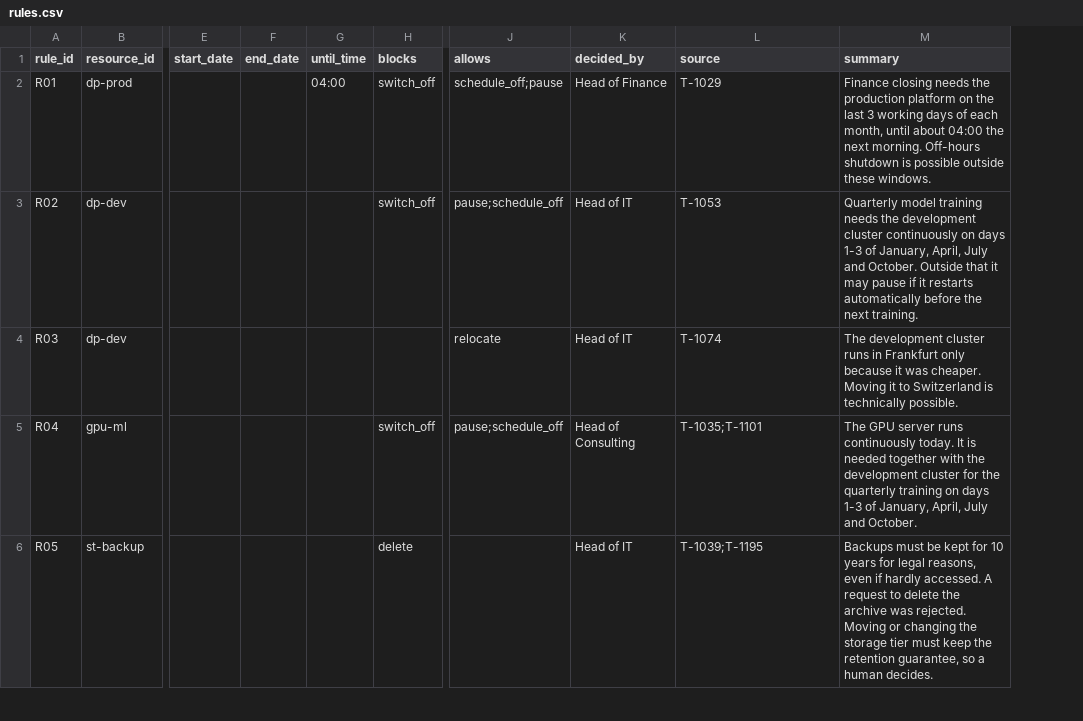
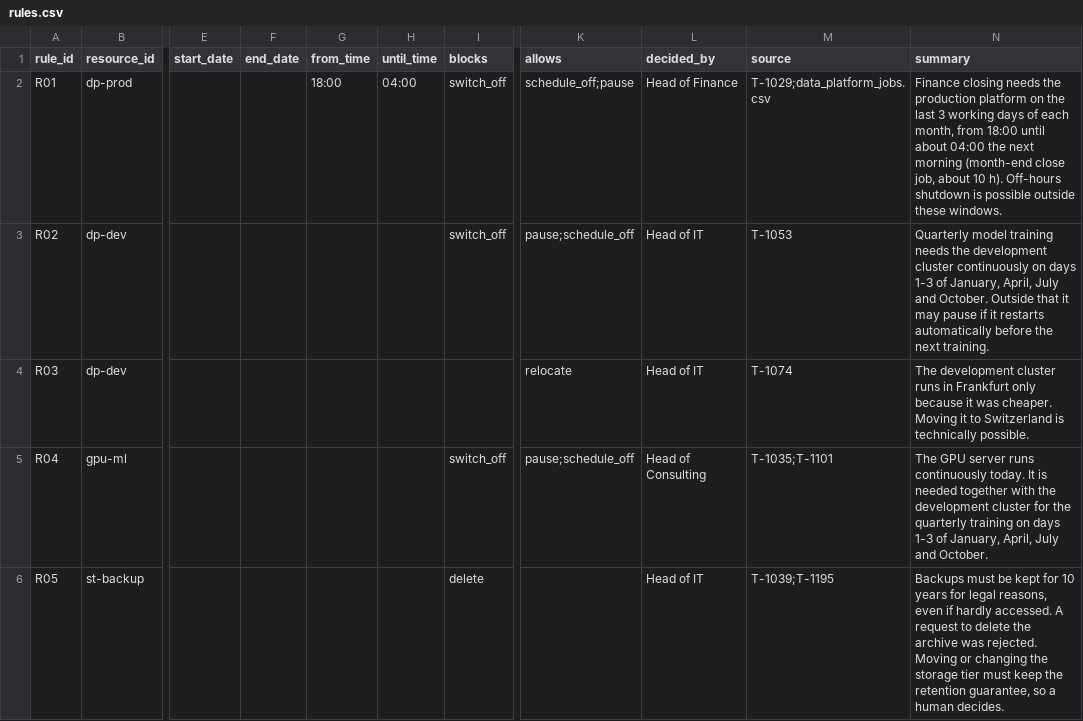
Before and after one commit to noahvogt/h4ckerss, a CSV file: data/curated/rules.csv, drawn as a sheet; only a part is shown, gaps mark what is left out; addresses are those after the commit; the diff covers the shown part only; the diff names each change by its address in the sheet, - before the commit and + after, or states it on an @@ line.

```diff
--- a/data/curated/rules.csv
+++ b/data/curated/rules.csv
+column G (from_time), row 2: 18:00
-M2 (source): T-1029
+M2 (source): T-1029;data_platform_jobs.csv
-N2 (summary): …each month, until about 04:00 the next morning. Off-hours shutdown…
+N2 (summary): …each month, from 18:00 until about 04:00 the next morning (month-end close job, about 10 h). Off-hours shutdown…
```
Also changed, not shown: 2 added rows elsewhere in this file, 10 other files.
